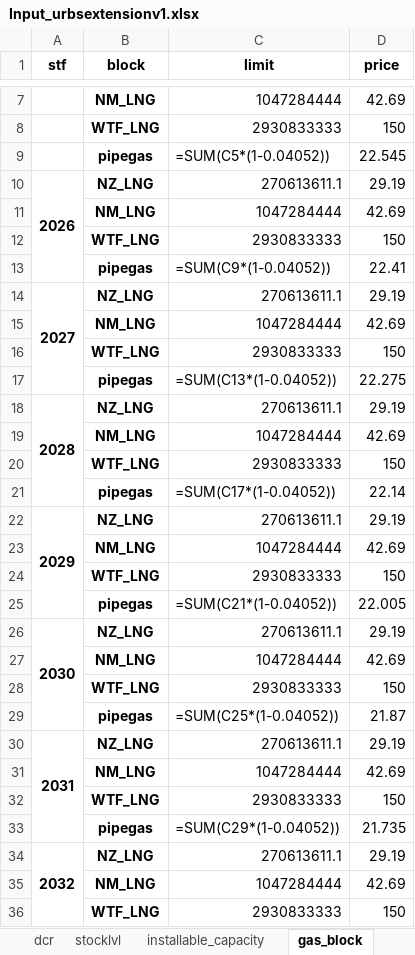
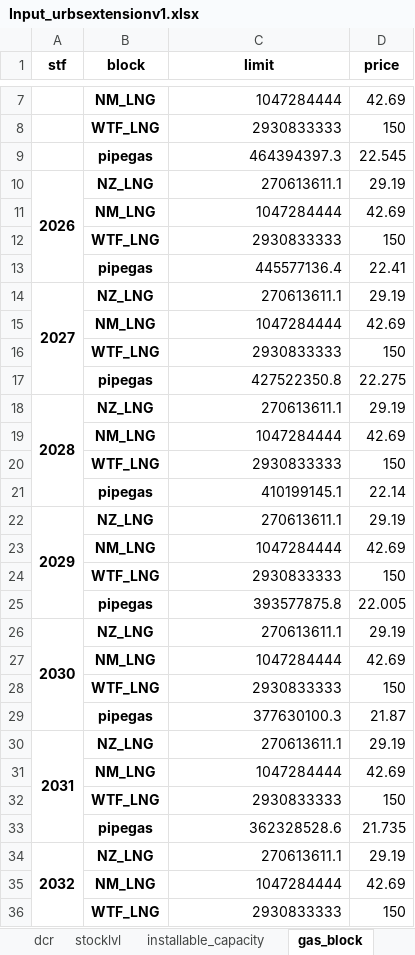
Before and after one commit to oitzingermaximilian/urbs-materials, an Excel workbook: Input_urbsextensionv1.xlsx, sheet gas_block, drawn as a sheet; only a part is shown, gaps mark what is left out; values as stored, in another font and other column widths than the file's, no borders; formulas without a stored value are shown as written; the diff covers the shown part only; the diff names each change by its address in the sheet, - before the commit and + after, or states it on an @@ line.

```diff
--- a/Input_urbsextensionv1.xlsx (sheet gas_block)
+++ b/Input_urbsextensionv1.xlsx (sheet gas_block)
-C9 (limit): =SUM(C5*(1-0.04052))
+C9 (limit): 464394397.3
-C13 (limit): =SUM(C9*(1-0.04052))
+C13 (limit): 445577136.4
-C17 (limit): =SUM(C13*(1-0.04052))
+C17 (limit): 427522350.8
-C21 (limit): =SUM(C17*(1-0.04052))
+C21 (limit): 410199145.1
-C25 (limit): =SUM(C21*(1-0.04052))
+C25 (limit): 393577875.8
-C29 (limit): =SUM(C25*(1-0.04052))
+C29 (limit): 377630100.3
-C33 (limit): =SUM(C29*(1-0.04052))
+C33 (limit): 362328528.6
```
Also changed, not shown: 19 edited cells elsewhere in this sheet, sheet Import_Cost_Stage, sheet material_blocks, sheet Recycling_Costs, 4 other files.
